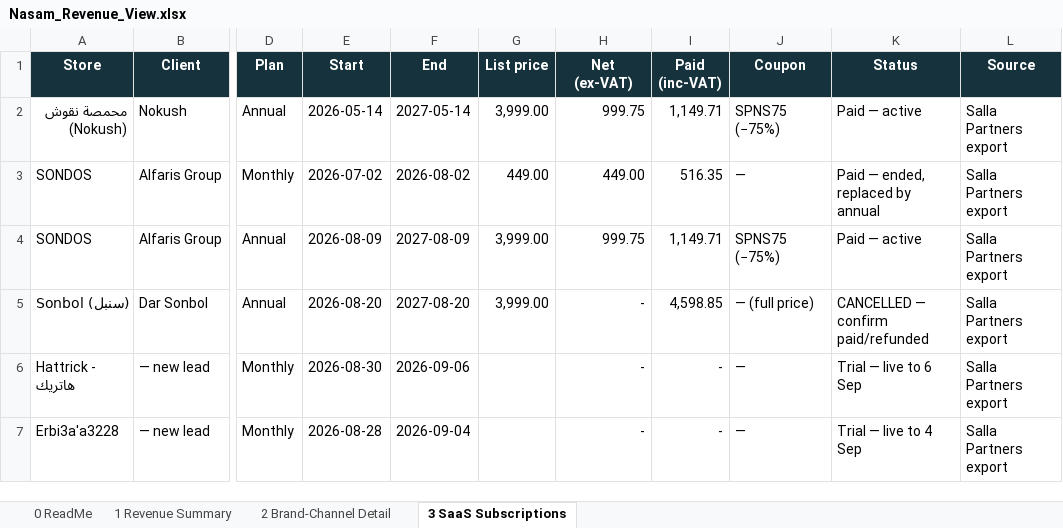
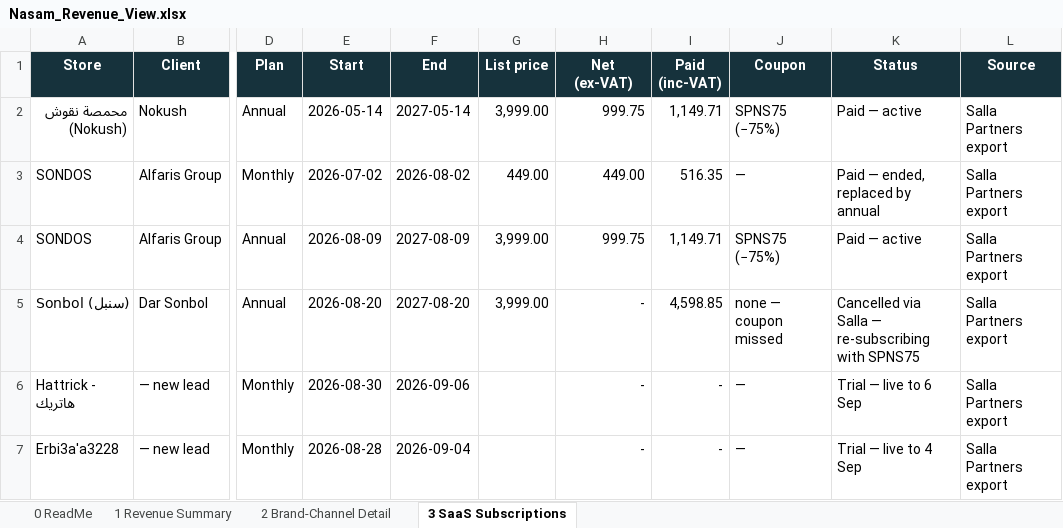
Before and after one commit to tarikalotay/Nasam-General-Tasks, an Excel workbook: revenue-view/output/Nasam_Revenue_View.xlsx, sheet 3 SaaS Subscriptions, drawn as a sheet; only a part is shown, gaps mark what is left out; values as stored, in another font and other column widths than the file's, no borders; the diff names each change by its address in the sheet, - before the commit and + after, or states it on an @@ line.

```diff
--- a/revenue-view/output/Nasam_Revenue_View.xlsx (sheet 3 SaaS Subscriptions)
+++ b/revenue-view/output/Nasam_Revenue_View.xlsx (sheet 3 SaaS Subscriptions)
-J5 (Coupon): — (full price)
+J5 (Coupon): none — coupon missed
-K5 (Status): CANCELLED — confirm paid/refunded
+K5 (Status): Cancelled via Salla — re-subscribing with SPNS75
```
Also changed, not shown: 1 other file.
